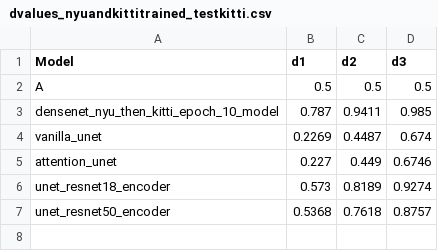
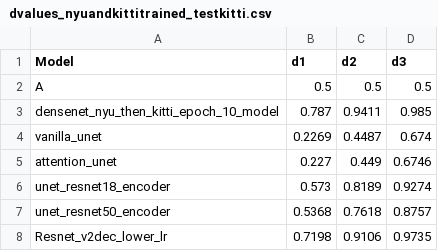
Before and after one commit to Tej-Deep/CDS_Depth_Estimation, a CSV file: graph_visualisations/dvalues_nyuandkittitrained_testkitti.csv, drawn as a sheet; the diff names each change by its address in the sheet, - before the commit and + after, or states it on an @@ line.

```diff
--- a/graph_visualisations/dvalues_nyuandkittitrained_testkitti.csv
+++ b/graph_visualisations/dvalues_nyuandkittitrained_testkitti.csv
+row 8: Resnet_v2dec_lower_lr | 0.7198 | 0.9106 | 0.9735
```
Also changed, not shown: 1 other file.
